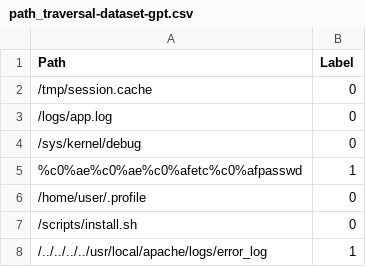
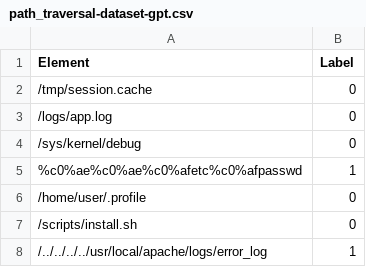
Before and after one commit to vauban-network/Idefix, a CSV file: Moulinette_Dev/Datasets/path_traversal-dataset-gpt.csv, drawn as a sheet; only a part is shown.

```diff
--- a/Moulinette_Dev/Datasets/path_traversal-dataset-gpt.csv
+++ b/Moulinette_Dev/Datasets/path_traversal-dataset-gpt.csv
@@ -1,2 +1,2 @@
-Path,Label
+Element,Label
 /tmp/session.cache,0
```
Also changed, not shown: 35 other files.
